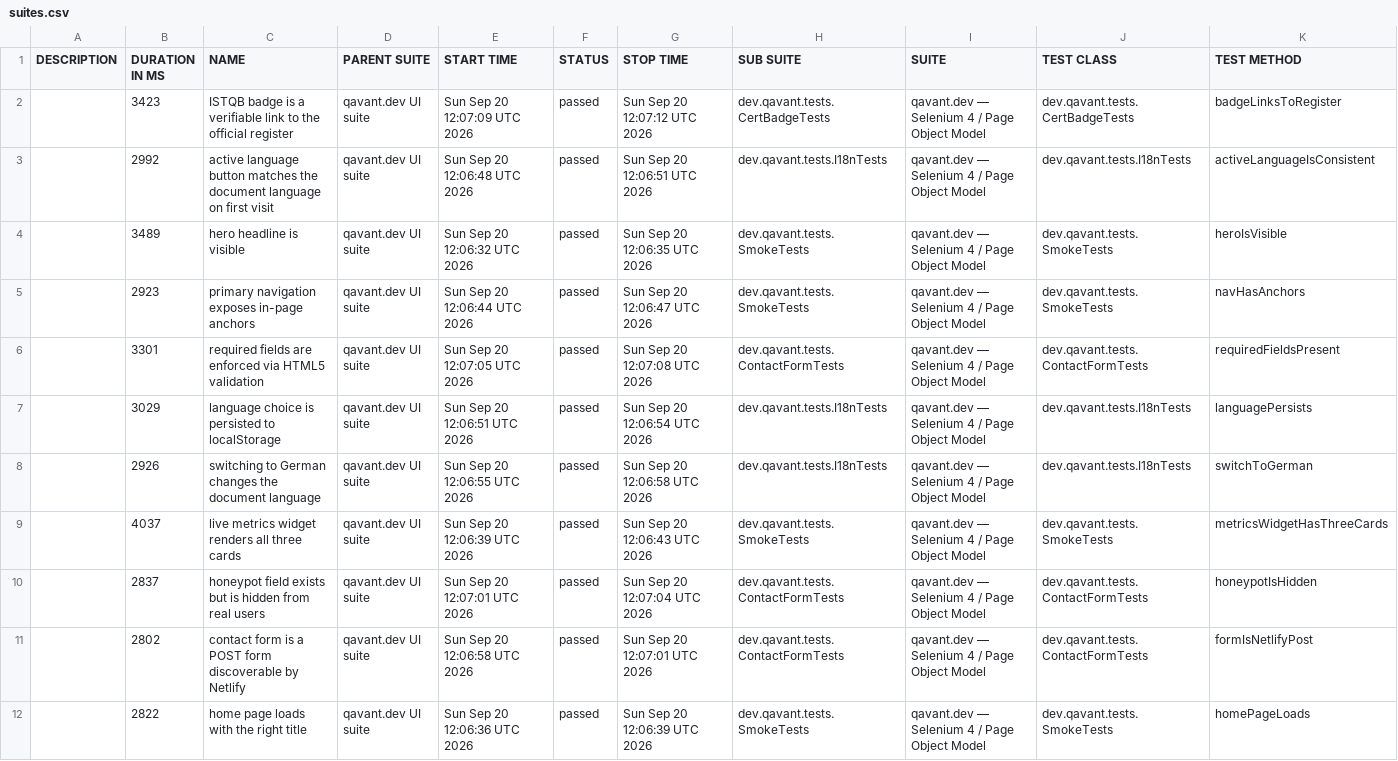
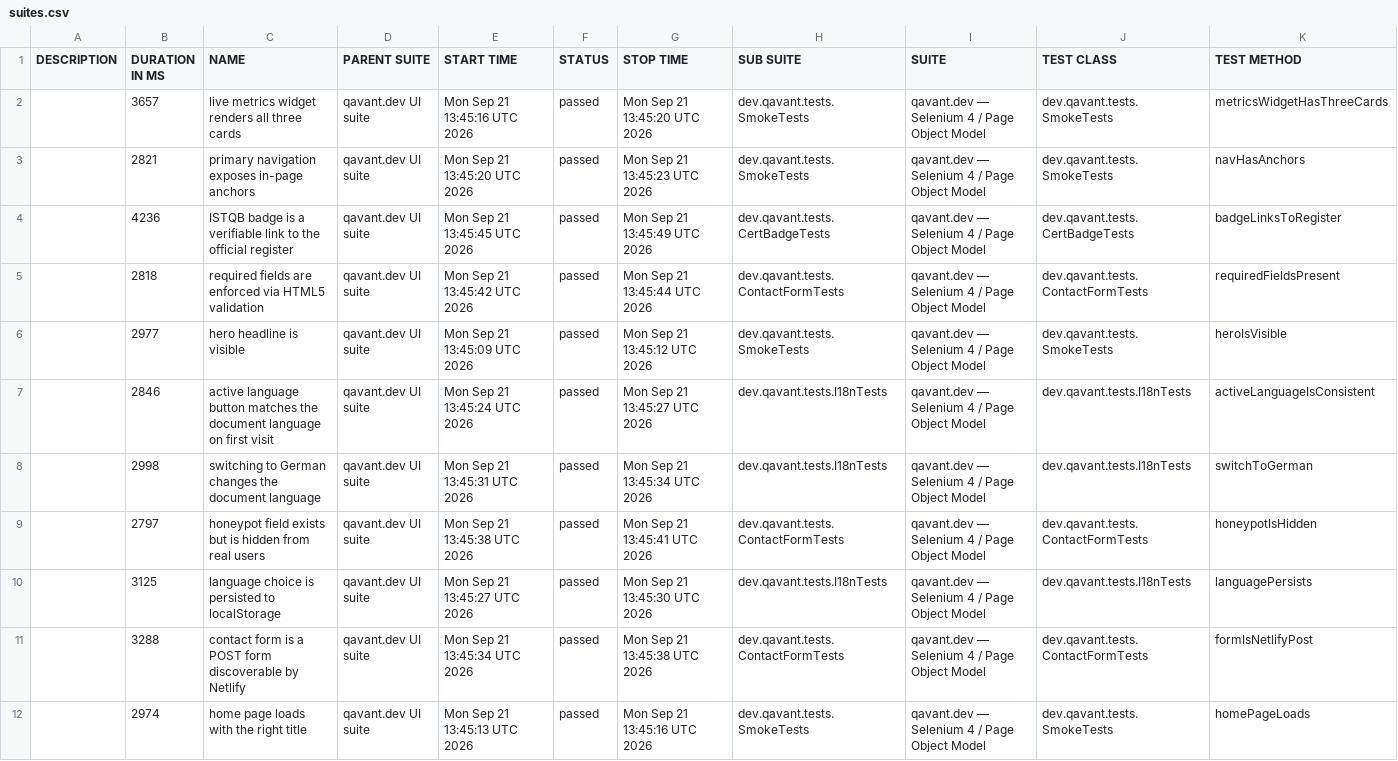
Before and after one commit to peterolah-qa/qavant-selenium, a CSV file: data/suites.csv, drawn as a sheet; removed rows and columns are numbered as before the commit, all else as after; the diff names each change by its address in the sheet, - before the commit and + after, or states it on an @@ line.

```diff
--- a/data/suites.csv
+++ b/data/suites.csv
-row 2:  | 3423 | ISTQB badge is a verifiable link to the official register | qavant.dev UI suite | Sun Sep 20 12:07:09 UTC 2026 | passed | Sun Sep 20 12:07:12 UTC 2026 | dev.qavant.tests.CertBadgeTests | qavant.dev — Selenium 4 / Page Object Model | dev.qavant.tests.CertBadgeTests | badgeLinksToRegister
-row 3:  | 2992 | active language button matches the document language on first visit | qavant.dev UI suite | Sun Sep 20 12:06:48 UTC 2026 | passed | Sun Sep 20 12:06:51 UTC 2026 | dev.qavant.tests.I18nTests | qavant.dev — Selenium 4 / Page Object Model | dev.qavant.tests.I18nTests | activeLanguageIsConsistent
-B2 (DURATION IN MS): 3489
+B2 (DURATION IN MS): 3657
-C2 (NAME): hero headline is visible
+C2 (NAME): live metrics widget renders all three cards
-E2 (START TIME): Sun Sep 20 12:06:32 UTC 2026
+E2 (START TIME): Mon Sep 21 13:45:16 UTC 2026
-G2 (STOP TIME): Sun Sep 20 12:06:35 UTC 2026
+G2 (STOP TIME): Mon Sep 21 13:45:20 UTC 2026
-K2 (TEST METHOD): heroIsVisible
+K2 (TEST METHOD): metricsWidgetHasThreeCards
-B3 (DURATION IN MS): 2923
+B3 (DURATION IN MS): 2821
-E3 (START TIME): Sun Sep 20 12:06:44 UTC 2026
+E3 (START TIME): Mon Sep 21 13:45:20 UTC 2026
-G3 (STOP TIME): Sun Sep 20 12:06:47 UTC 2026
+G3 (STOP TIME): Mon Sep 21 13:45:23 UTC 2026
+row 4:  | 4236 | ISTQB badge is a verifiable link to the official register | qavant.dev UI suite | Mon Sep 21 13:45:45 UTC 2026 | passed | Mon Sep 21 13:45:49 UTC 2026 | dev.qavant.tests.CertBadgeTests | qavant.dev — Selenium 4 / Page Object Model | dev.qavant.tests.CertBadgeTests | badgeLinksToRegister
-B5 (DURATION IN MS): 3301
+B5 (DURATION IN MS): 2818
-E5 (START TIME): Sun Sep 20 12:07:05 UTC 2026
+E5 (START TIME): Mon Sep 21 13:45:42 UTC 2026
-G5 (STOP TIME): Sun Sep 20 12:07:08 UTC 2026
+G5 (STOP TIME): Mon Sep 21 13:45:44 UTC 2026
+row 6:  | 2977 | hero headline is visible | qavant.dev UI suite | Mon Sep 21 13:45:09 UTC 2026 | passed | Mon Sep 21 13:45:12 UTC 2026 | dev.qavant.tests.SmokeTests | qavant.dev — Selenium 4 / Page Object Model | dev.qavant.tests.SmokeTests | heroIsVisible
-B7 (DURATION IN MS): 3029
+B7 (DURATION IN MS): 2846
-C7 (NAME): language choice is persisted to localStorage
+C7 (NAME): active language button matches the document language on first visit
-E7 (START TIME): Sun Sep 20 12:06:51 UTC 2026
+E7 (START TIME): Mon Sep 21 13:45:24 UTC 2026
-G7 (STOP TIME): Sun Sep 20 12:06:54 UTC 2026
+G7 (STOP TIME): Mon Sep 21 13:45:27 UTC 2026
-K7 (TEST METHOD): languagePersists
+K7 (TEST METHOD): activeLanguageIsConsistent
-B8 (DURATION IN MS): 2926
+B8 (DURATION IN MS): 2998
-E8 (START TIME): Sun Sep 20 12:06:55 UTC 2026
+E8 (START TIME): Mon Sep 21 13:45:31 UTC 2026
-G8 (STOP TIME): Sun Sep 20 12:06:58 UTC 2026
+G8 (STOP TIME): Mon Sep 21 13:45:34 UTC 2026
-row 9:  | 4037 | live metrics widget renders all three cards | qavant.dev UI suite | Sun Sep 20 12:06:39 UTC 2026 | passed | Sun Sep 20 12:06:43 UTC 2026 | dev.qavant.tests.SmokeTests | qavant.dev — Selenium 4 / Page Object Model | dev.qavant.tests.SmokeTests | metricsWidgetHasThreeCards
-B9 (DURATION IN MS): 2837
+B9 (DURATION IN MS): 2797
-E9 (START TIME): Sun Sep 20 12:07:01 UTC 2026
+E9 (START TIME): Mon Sep 21 13:45:38 UTC 2026
-G9 (STOP TIME): Sun Sep 20 12:07:04 UTC 2026
+G9 (STOP TIME): Mon Sep 21 13:45:41 UTC 2026
+row 10:  | 3125 | language choice is persisted to localStorage | qavant.dev UI suite | Mon Sep 21 13:45:27 UTC 2026 | passed | Mon Sep 21 13:45:30 UTC 2026 | dev.qavant.tests.I18nTests | qavant.dev — Selenium 4 / Page Object Model | dev.qavant.tests.I18nTests | languagePersists
-B11 (DURATION IN MS): 2802
+B11 (DURATION IN MS): 3288
-E11 (START TIME): Sun Sep 20 12:06:58 UTC 2026
+E11 (START TIME): Mon Sep 21 13:45:34 UTC 2026
-G11 (STOP TIME): Sun Sep 20 12:07:01 UTC 2026
+G11 (STOP TIME): Mon Sep 21 13:45:38 UTC 2026
-B12 (DURATION IN MS): 2822
+B12 (DURATION IN MS): 2974
-E12 (START TIME): Sun Sep 20 12:06:36 UTC 2026
+E12 (START TIME): Mon Sep 21 13:45:13 UTC 2026
-G12 (STOP TIME): Sun Sep 20 12:06:39 UTC 2026
+G12 (STOP TIME): Mon Sep 21 13:45:16 UTC 2026
```
Also changed, not shown: 40 other files.
